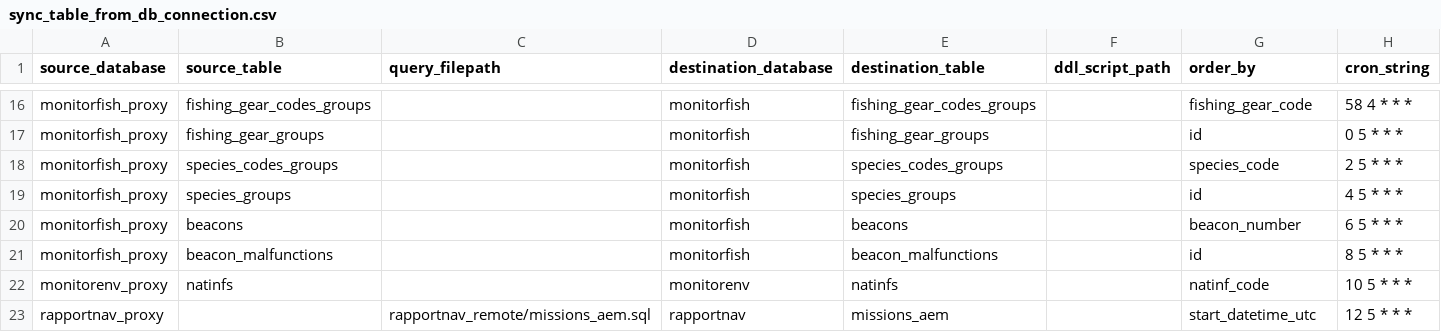
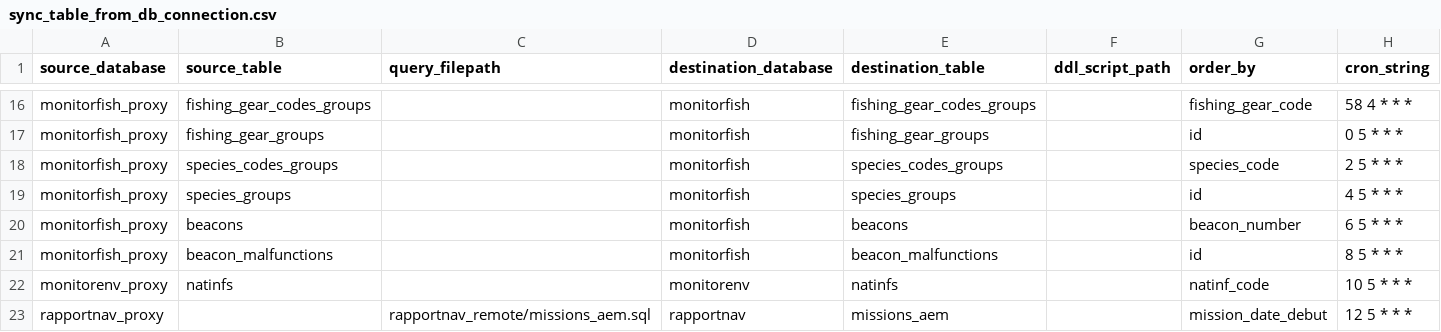
Before and after one commit to MTES-MCT/fisheries-and-environment-data-warehouse, a CSV file: forklift/forklift/pipeline/flow_schedules/sync_table_from_db_connection.csv, drawn as a sheet; only a part is shown, gaps mark what is left out.

Commit message:
Update mission date field in sync_table_from_db_connection

```diff
--- a/forklift/forklift/pipeline/flow_schedules/sync_table_from_db_connection.csv
+++ b/forklift/forklift/pipeline/flow_schedules/sync_table_from_db_connection.csv
@@ -22,2 +22,2 @@
 "monitorenv_proxy","natinfs",,"monitorenv","natinfs",,"natinf_code","10 5 * * *"
-"rapportnav_proxy",,"rapportnav_remote/missions_aem.sql","rapportnav","missions_aem",,"start_datetime_utc","12 5 * * *"
+"rapportnav_proxy",,"rapportnav_remote/missions_aem.sql","rapportnav","missions_aem",,"mission_date_debut","12 5 * * *"
```
